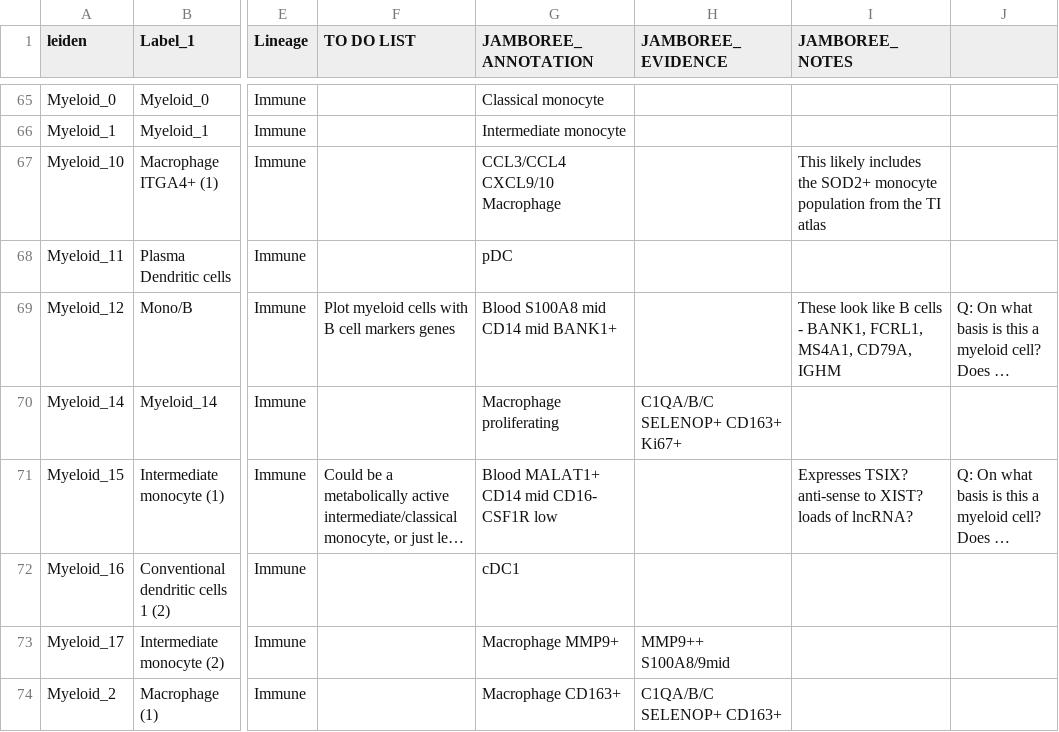
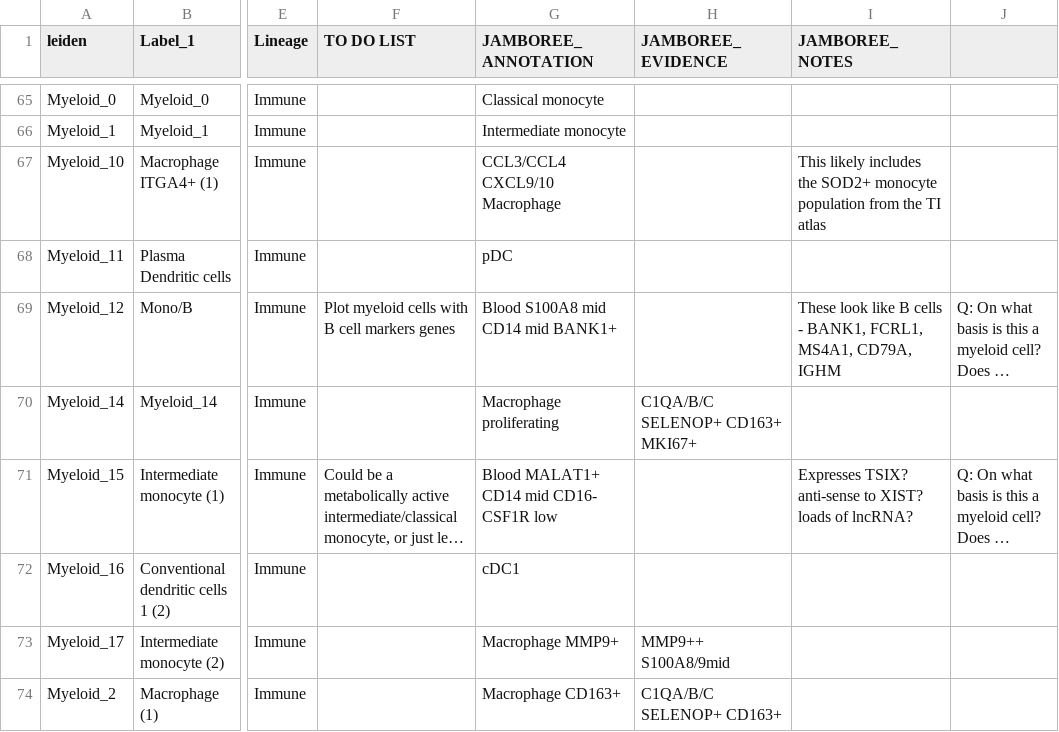
Before and after one commit to andersonlab/IBDVerse-sc-eQTL-code, a CSV file: data/all_IBDverse_annotation_mastersheet.csv, drawn as a sheet; only a part is shown, gaps mark what is left out; long unchanged cells end in …; the diff names each change by its address in the sheet, - before the commit and + after, or states it on an @@ line.

```diff
--- a/data/all_IBDverse_annotation_mastersheet.csv
+++ b/data/all_IBDverse_annotation_mastersheet.csv
-H70 (JAMBOREE_EVIDENCE): C1QA/B/C SELENOP+ CD163+ Ki67+
+H70 (JAMBOREE_EVIDENCE): C1QA/B/C SELENOP+ CD163+ MKI67+
```
